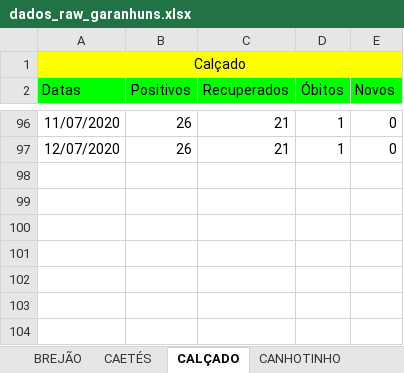
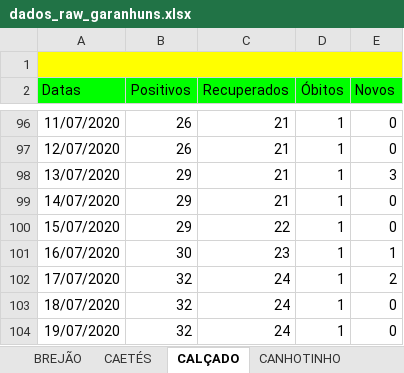
Before and after one commit to emanoelbarreiros/multicampidash, an Excel workbook: data/dados_raw_garanhuns.xlsx, sheet CALÇADO, drawn as a sheet; only a part is shown, gaps mark what is left out; values as stored, in another font and other column widths than the file's, no borders; the diff names each change by its address in the sheet, - before the commit and + after, or states it on an @@ line.

```diff
--- a/data/dados_raw_garanhuns.xlsx (sheet CALÇADO)
+++ b/data/dados_raw_garanhuns.xlsx (sheet CALÇADO)
-A1 (Datas): Calçado
+A1 (Datas): (empty)
+row 98: 13/07/2020 | 29 | 21 | 1 | 3
+row 99: 14/07/2020 | 29 | 21 | 1 | 0
+row 100: 15/07/2020 | 29 | 22 | 1 | 0
+row 101: 16/07/2020 | 30 | 23 | 1 | 1
+row 102: 17/07/2020 | 32 | 24 | 1 | 2
+row 103: 18/07/2020 | 32 | 24 | 1 | 0
+row 104: 19/07/2020 | 32 | 24 | 1 | 0
```
Also changed, not shown: sheet CORRENTES, sheet ITAÍBA, sheet IATI, sheet PARANATAMA, sheet TEREZINHA, sheet BREJÃO, 14 more sheets, data/dados_garanhuns.xlsx, data/dados_raw_salgueiro.xlsx, 5 other files.
